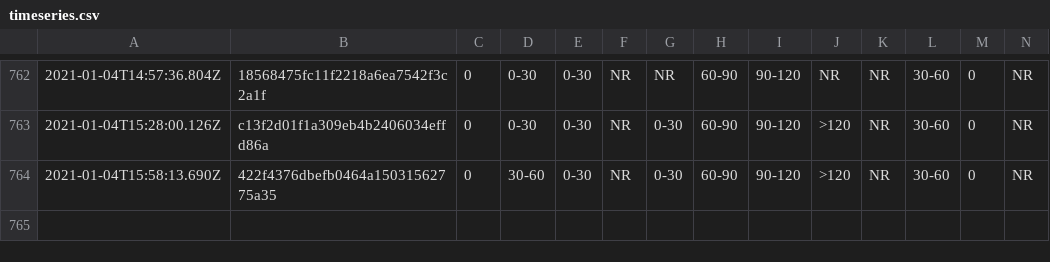
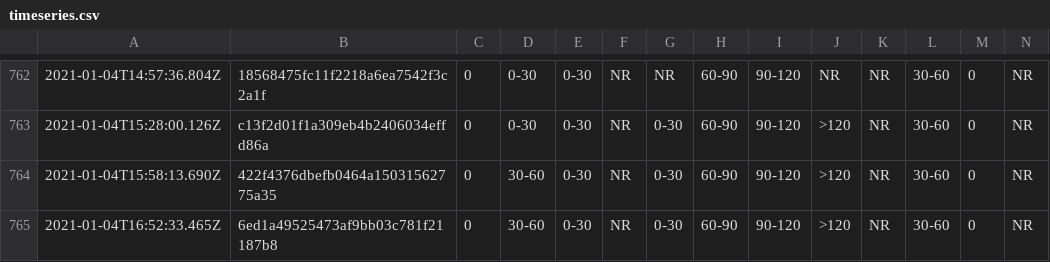
Before and after one commit to afischer/nyc-covid-wait-times, a CSV file: data/timeseries.csv, drawn as a sheet; only a part is shown, gaps mark what is left out; rows hold the shown columns only; the diff names each change by its address in the sheet, - before the commit and + after, or states it on an @@ line.

```diff
--- a/data/timeseries.csv
+++ b/data/timeseries.csv
+row 765: 2021-01-04T16:52:33.465Z | 6ed1a49525473af9bb03c781f21187b8 | 0 | 30-60 | 0-30 | NR | 0-30 | 60-90 | 90-120 | >120 | NR | 30-60 | 0 | NR
```
Also changed, not shown: 2 other files.
